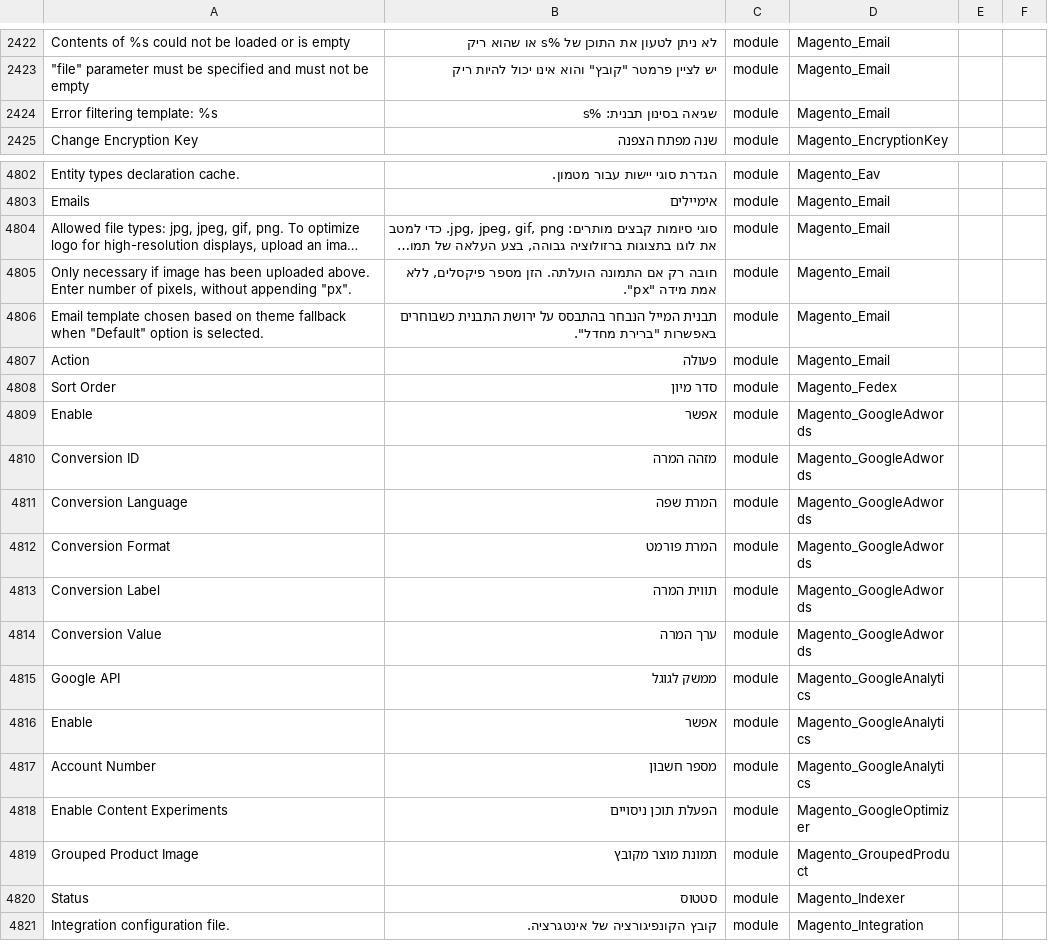
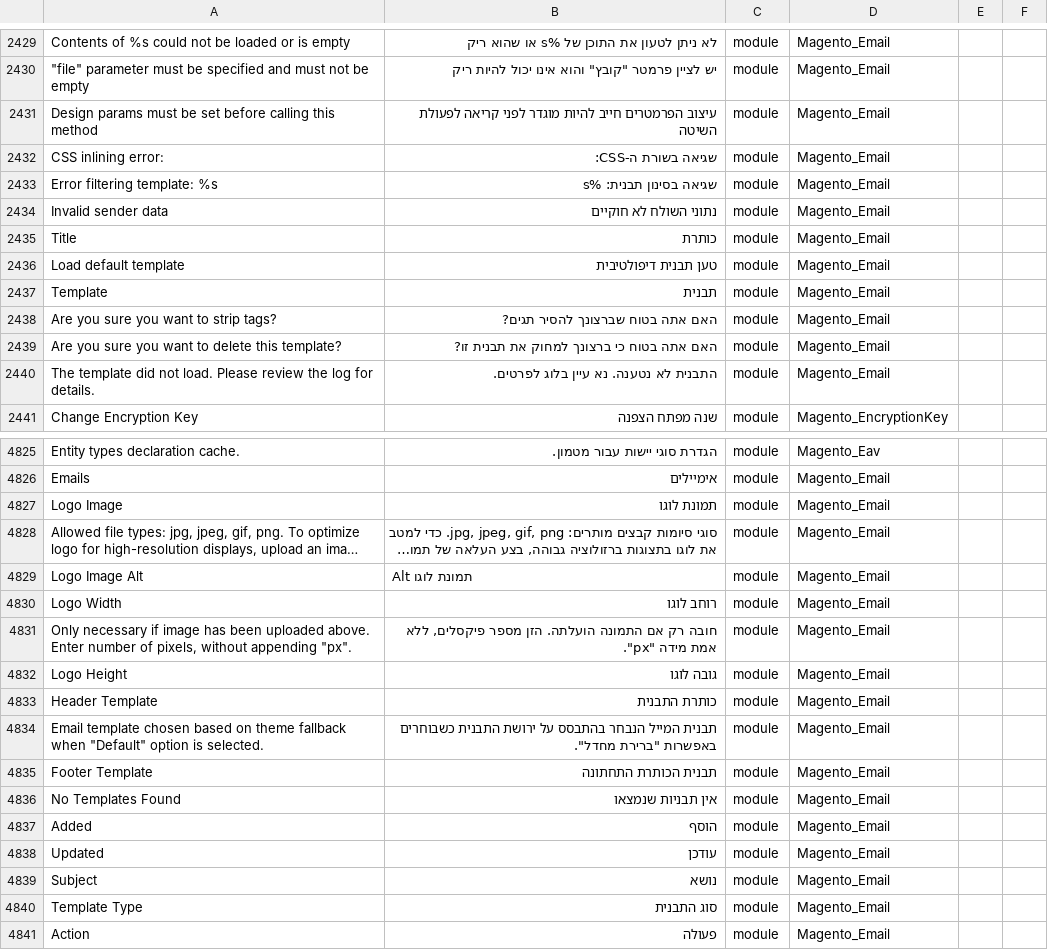
Before and after one commit to Magento2Translations/language_he_il, a CSV file: he_IL.csv, drawn as a sheet; only a part is shown, gaps mark what is left out; the shorter side is filled out with more unchanged rows; long unchanged cells end in …; the diff covers the shown part only; the diff names each change by its address in the sheet, - before the commit and + after, or states it on an @@ line.

```diff
--- a/he_IL.csv
+++ b/he_IL.csv
+row 2431: Design params must be set before calling this method | עיצוב הפרמטרים חייב להיות מוגדר לפני קריאה לפעולת השיטה | module | Magento_Email
+row 2432: CSS inlining error: | שגיאה בשורת ה-CSS: | module | Magento_Email
+row 2434: Invalid sender data | נתוני השולח לא חוקיים | module | Magento_Email
+row 2435: Title | כותרת | module | Magento_Email
+row 2436: Load default template | טען תבנית דיפולטיבית | module | Magento_Email
+row 2437: Template | תבנית | module | Magento_Email
+row 2438: Are you sure you want to strip tags? | האם אתה בטוח שברצונך להסיר תגים? | module | Magento_Email
+row 2439: Are you sure you want to delete this template? | האם אתה בטוח כי ברצונך למחוק את תבנית זו? | module | Magento_Email
+row 2440: The template did not load. Please review the log for details. | התבנית לא נטענה. נא עיין בלוג לפרטים. | module | Magento_Email
+row 4827: Logo Image | תמונת לוגו | module | Magento_Email
+row 4829: Logo Image Alt | Alt תמונת לוגו | module | Magento_Email
+row 4830: Logo Width | רוחב לוגו | module | Magento_Email
+row 4832: Logo Height | גובה לוגו | module | Magento_Email
+row 4833: Header Template | כותרת התבנית | module | Magento_Email
+row 4835: Footer Template | תבנית הכותרת התחתונה | module | Magento_Email
+row 4836: No Templates Found | אין תבניות שנמצאו | module | Magento_Email
+row 4837: Added | הוסף | module | Magento_Email
+row 4838: Updated | עודכן | module | Magento_Email
+row 4839: Subject | נושא | module | Magento_Email
+row 4840: Template Type | סוג התבנית | module | Magento_Email
```
Also changed, not shown: 15 added rows and 1 edited cell elsewhere in this file, 1 other file.
